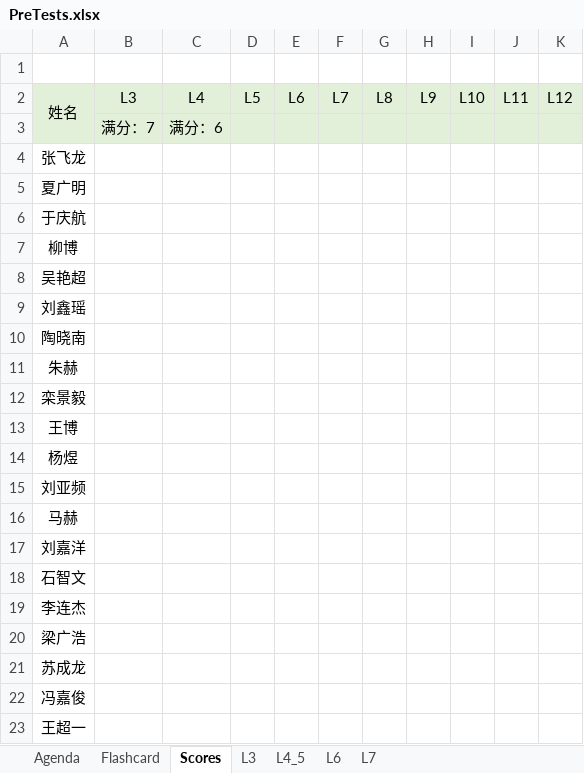
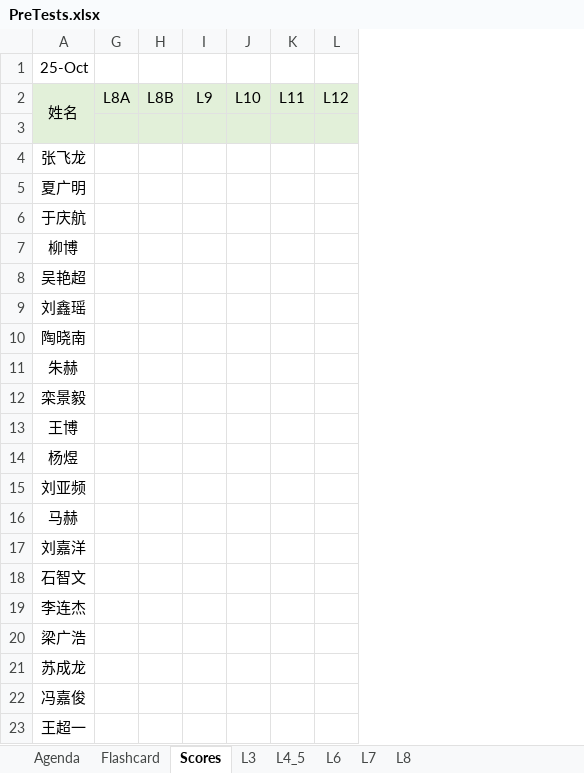
Before and after one commit to stemproaca/pdm, an Excel workbook: Classes/PreTests.xlsx, sheet Scores, drawn as a sheet; only a part is shown; values as stored, in another font and other column widths than the file's, no borders; removed rows and columns are numbered as before the commit, all else as after; rows hold the shown columns only; the diff names each change by its address in the sheet, - before the commit and + after, or states it on an @@ line.

```diff
--- a/Classes/PreTests.xlsx (sheet Scores)
+++ b/Classes/PreTests.xlsx (sheet Scores)
+sheet tab: L8
@@ column B hidden, rows 2-3: L3 | 满分：7 @@
@@ column C hidden, rows 2-3: L4 | 满分：6 @@
@@ column D hidden, row 2: L5 @@
@@ column E hidden, row 2: L6 @@
@@ column F hidden, row 2: L7 @@
-column G, row 2: L8
+column G, row 2: L8A
+column H, row 2: L8B
-A1: (empty)
+A1: 25-Oct
-row 3:  | 满分：7 | 满分：6
+row 3: (empty)
```
Also changed, not shown: sheet Agenda, formulas that keep their value, hidden cells, 3 other files.
